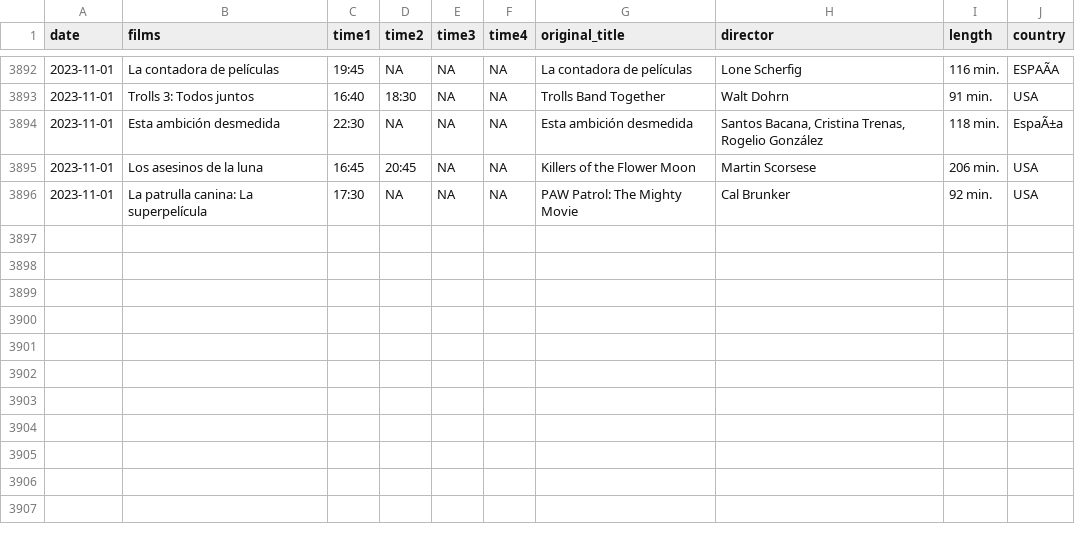
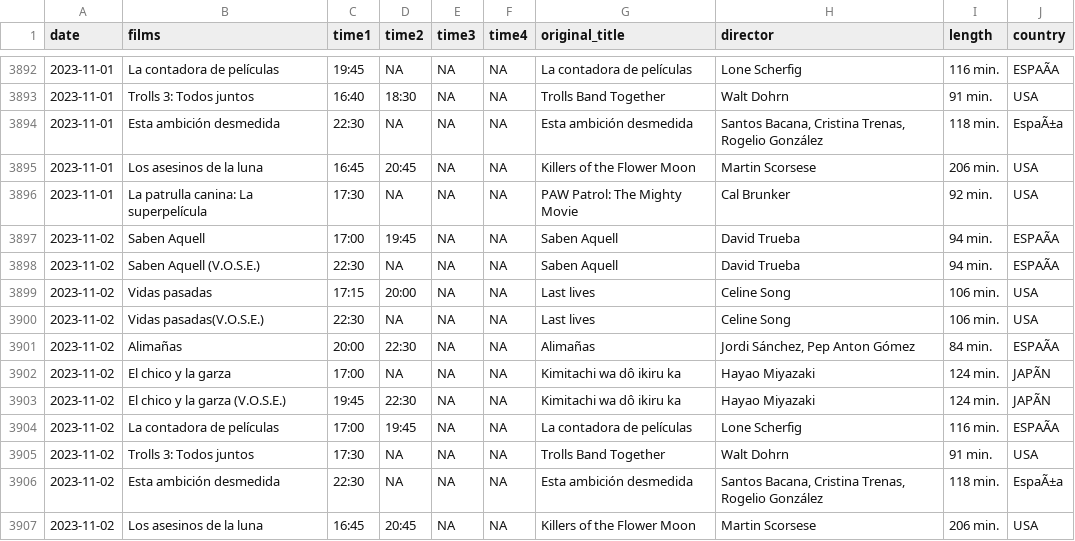
Before and after one commit to GuilleDiaz7/Automatic-Web-Scraping-of-A-Local-Cinema, a CSV file: data/films_van_golem.csv, drawn as a sheet; only a part is shown, gaps mark what is left out; the diff names each change by its address in the sheet, - before the commit and + after, or states it on an @@ line.

```diff
--- a/data/films_van_golem.csv
+++ b/data/films_van_golem.csv
+row 3897: 2023-11-02 | Saben Aquell | 17:00 | 19:45 | NA | NA | Saben Aquell | David Trueba | 94 min. | ESPAÃA
+row 3898: 2023-11-02 | Saben Aquell (V.O.S.E.) | 22:30 | NA | NA | NA | Saben Aquell | David Trueba | 94 min. | ESPAÃA
+row 3899: 2023-11-02 | Vidas pasadas | 17:15 | 20:00 | NA | NA | Last lives | Celine Song | 106 min. | USA
+row 3900: 2023-11-02 | Vidas pasadas(V.O.S.E.) | 22:30 | NA | NA | NA | Last lives | Celine Song | 106 min. | USA
+row 3901: 2023-11-02 | Alimañas | 20:00 | 22:30 | NA | NA | Alimañas | Jordi Sánchez, Pep Anton Gómez | 84 min. | ESPAÃA
+row 3902: 2023-11-02 | El chico y la garza | 17:00 | NA | NA | NA | Kimitachi wa dô ikiru ka | Hayao Miyazaki | 124 min. | JAPÃN
+row 3903: 2023-11-02 | El chico y la garza (V.O.S.E.) | 19:45 | 22:30 | NA | NA | Kimitachi wa dô ikiru ka | Hayao Miyazaki | 124 min. | JAPÃN
+row 3904: 2023-11-02 | La contadora de películas | 17:00 | 19:45 | NA | NA | La contadora de películas | Lone Scherfig | 116 min. | ESPAÃA
+row 3905: 2023-11-02 | Trolls 3: Todos juntos | 17:30 | NA | NA | NA | Trolls Band Together | Walt Dohrn | 91 min. | USA
+row 3906: 2023-11-02 | Esta ambición desmedida | 22:30 | NA | NA | NA | Esta ambición desmedida | Santos Bacana, Cristina Trenas, Rogelio González | 118 min. | EspaÃ±a
+row 3907: 2023-11-02 | Los asesinos de la luna | 16:45 | 20:45 | NA | NA | Killers of the Flower Moon | Martin Scorsese | 206 min. | USA
```
